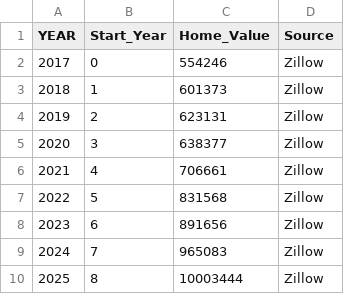
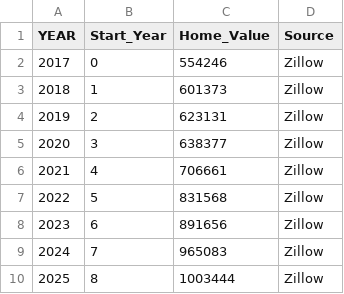
Before and after one commit to MadelynTom/Madelyn-Tom-Skyline-Math-200, a CSV file: Mady Tom - Home Values - Sheet1.csv, drawn as a sheet.

Commit message:
Update Mady Tom - Home Values - Sheet1.csv

```diff
--- a/Mady Tom - Home Values - Sheet1.csv
+++ b/Mady Tom - Home Values - Sheet1.csv
@@ -9,2 +9,2 @@ YEAR,Start_Year,Home_Value,Source
 2024,7,965083,Zillow
-2025,8,10003444,Zillow
+2025,8,1003444,Zillow
```
